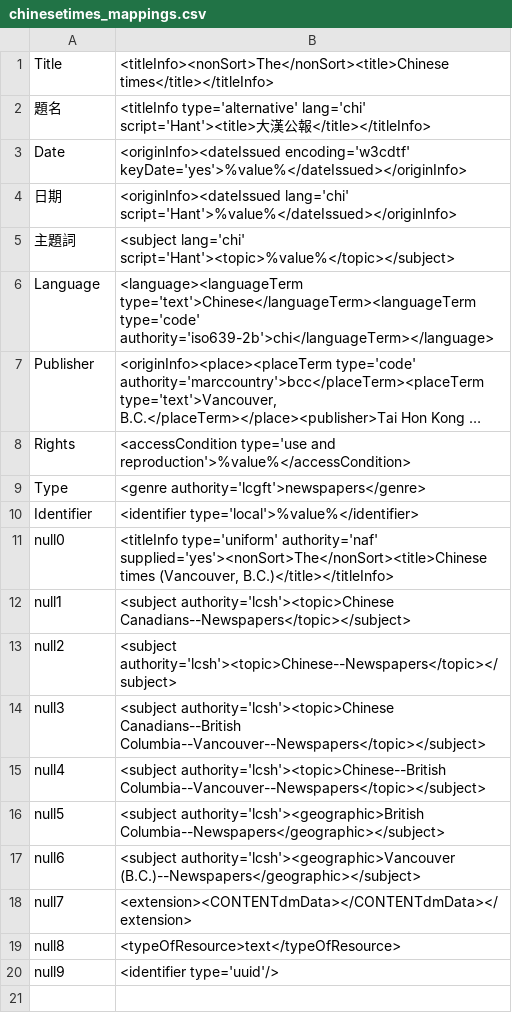
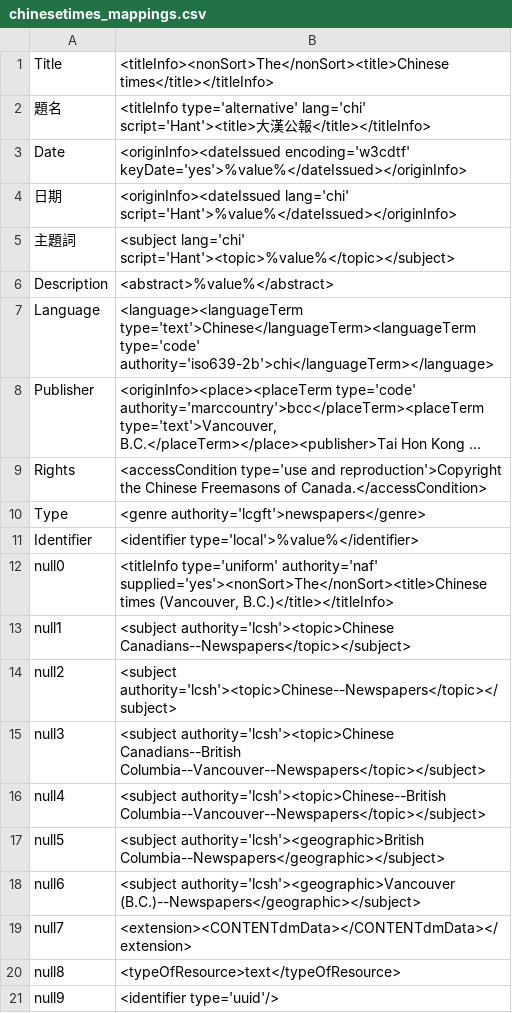
Before and after one commit to MarcusBarnes/mik, a CSV file: extras/sfu/mappings_files/chinesetimes_mappings.csv, drawn as a sheet; long unchanged cells end in …; addresses are those after the commit; the diff names each change by its address in the sheet, - before the commit and + after, or states it on an @@ line.

Commit message:
Updated CONTENTdm mappings file; fixed replace_issue_level_mods.php with @MarcusBarnes regex-foo; added validate_mods_recursive.php script.

```diff
--- a/extras/sfu/mappings_files/chinesetimes_mappings.csv
+++ b/extras/sfu/mappings_files/chinesetimes_mappings.csv
+row 6: Description | <abstract>%value%</abstract>
-B9: …type='use and reproduction'>%value%</accessCondition>
+B9: …type='use and reproduction'>Copyright the Chinese Freemasons of Canada.</accessCondition>
```
Also changed, not shown: 2 other files.
